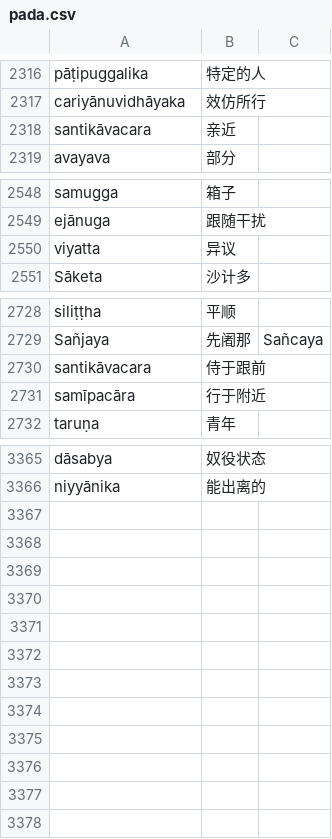
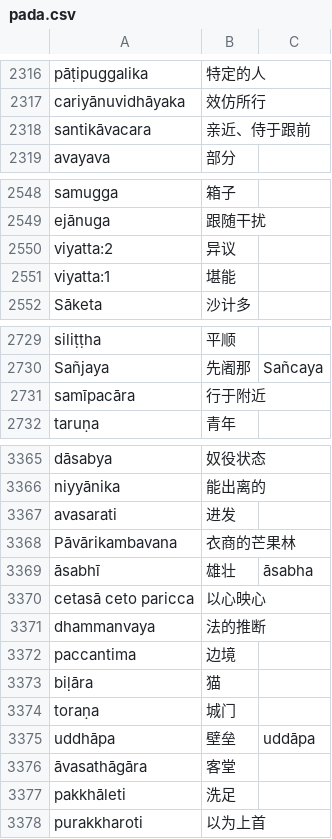
Before and after one commit to jhintr/nirutti, a CSV file: pada.csv, drawn as a sheet; only a part is shown, gaps mark what is left out.

Commit message:
update dict

```diff
--- a/pada.csv
+++ b/pada.csv
@@ -2317,3 +2317,3 @@ pāṭipuggalika,特定的人,
 cariyānuvidhāyaka,效仿所行,
-santikāvacara,亲近,
+santikāvacara,亲近、侍于跟前,
 avayava,部分,
@@ -2549,3 +2549,4 @@ samugga,箱子,
 ejānuga,跟随干扰,
-viyatta,异议,
+viyatta:2,异议,
+viyatta:1,堪能,
 Sāketa,沙计多,
@@ -2729,3 +2730,2 @@ siliṭṭha,平顺,
 Sañjaya,先阇那,Sañcaya
-santikāvacara,侍于跟前,
 samīpacāra,行于附近,
@@ -3366 +3366,13 @@ dāsabya,奴役状态,
 niyyānika,能出离的,
+avasarati,进发,
+Pāvārikambavana,衣商的芒果林,
+āsabhī,雄壮,āsabha
+cetasā ceto paricca,以心映心,
+dhammanvaya,法的推断,
+paccantima,边境,
+biḷāra,猫,
+toraṇa,城门,
+uddhāpa,壁垒,uddāpa
+āvasathāgāra,客堂,
+pakkhāleti,洗足,
+purakkharoti,以为上首,
```
